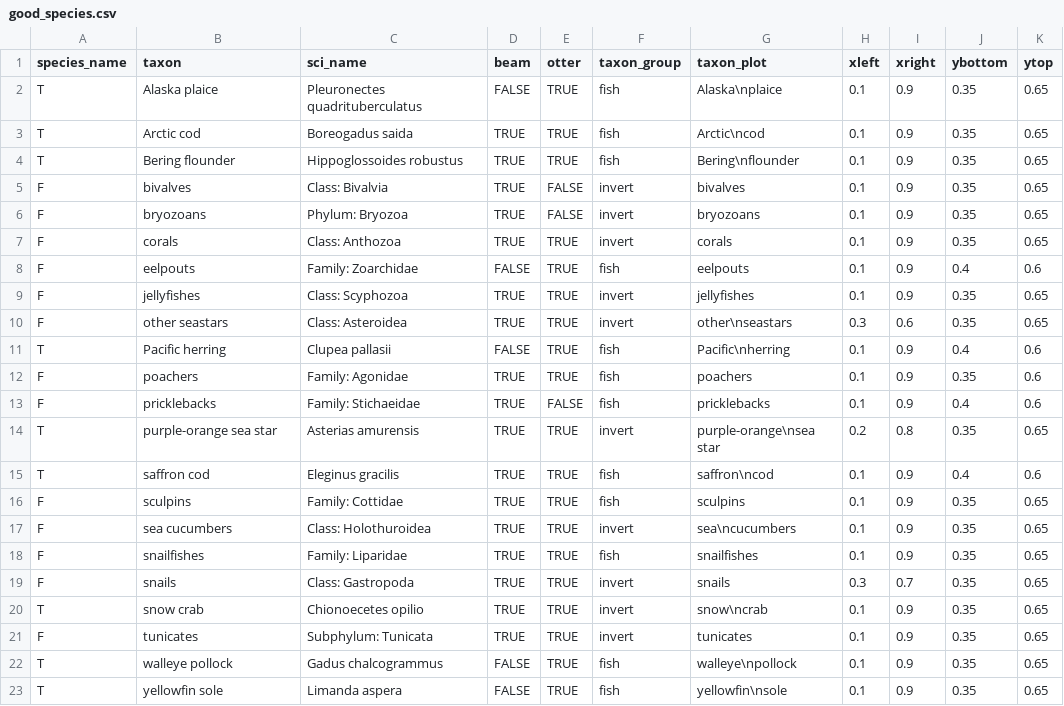
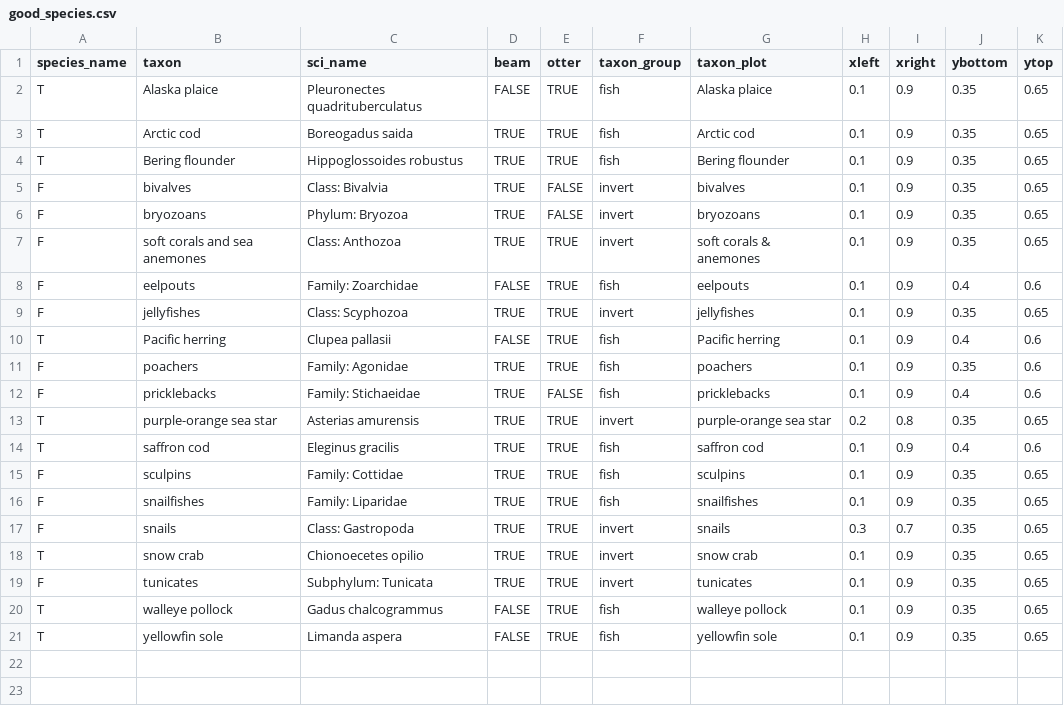
Before and after one commit to zoyafuso-NOAA/chukchi_survey_evaluation, a CSV file: results/good_species.csv, drawn as a sheet; removed rows and columns are numbered as before the commit, all else as after; the diff names each change by its address in the sheet, - before the commit and + after, or states it on an @@ line.

Commit message:
updated species list
changed corals to soft corals and sea anemones
removed other seastars, sea cukes,

```diff
--- a/results/good_species.csv
+++ b/results/good_species.csv
-G2 (taxon_plot): Alaska\nplaice
+G2 (taxon_plot): Alaska plaice
-G3 (taxon_plot): Arctic\ncod
+G3 (taxon_plot): Arctic cod
-G4 (taxon_plot): Bering\nflounder
+G4 (taxon_plot): Bering flounder
-B7 (taxon): corals
+B7 (taxon): soft corals and sea anemones
-G7 (taxon_plot): corals
+G7 (taxon_plot): soft corals & anemones
-row 10: F | other seastars | Class: Asteroidea | TRUE | TRUE | invert | other\nseastars | 0.3 | 0.6 | 0.35 | 0.65
-G10 (taxon_plot): Pacific\nherring
+G10 (taxon_plot): Pacific herring
-G13 (taxon_plot): purple-orange\nsea star
+G13 (taxon_plot): purple-orange sea star
-G14 (taxon_plot): saffron\ncod
+G14 (taxon_plot): saffron cod
-row 17: F | sea cucumbers | Class: Holothuroidea | TRUE | TRUE | invert | sea\ncucumbers | 0.1 | 0.9 | 0.35 | 0.65
-G18 (taxon_plot): snow\ncrab
+G18 (taxon_plot): snow crab
-G20 (taxon_plot): walleye\npollock
+G20 (taxon_plot): walleye pollock
-G21 (taxon_plot): yellowfin\nsole
+G21 (taxon_plot): yellowfin sole
```
